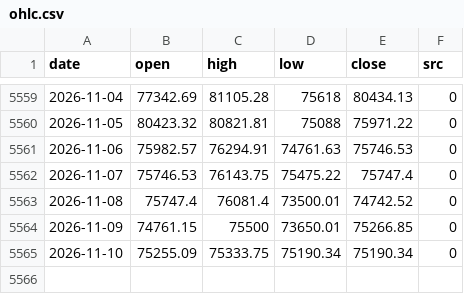
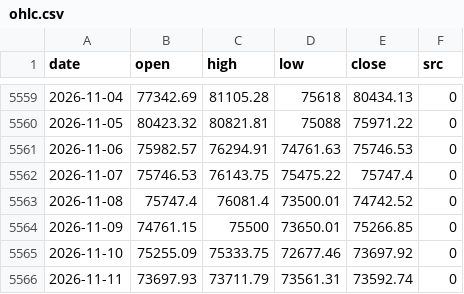
Before and after one commit to North7/tidemark, a CSV file: data/raw/ohlc.csv, drawn as a sheet; only a part is shown, gaps mark what is left out.

```diff
--- a/data/raw/ohlc.csv
+++ b/data/raw/ohlc.csv
@@ -5564,2 +5564,3 @@ date,open,high,low,close,src
 2026-11-09,74761.15,75500,73650.01,75266.85,0
-2026-11-10,75255.09,75333.75,75190.34,75190.34,0
+2026-11-10,75255.09,75333.75,72677.46,73697.92,0
+2026-11-11,73697.93,73711.79,73561.31,73592.74,0
```
Also changed, not shown: data/indicators.csv, data/raw/coinmetrics.csv, 16 other files.
